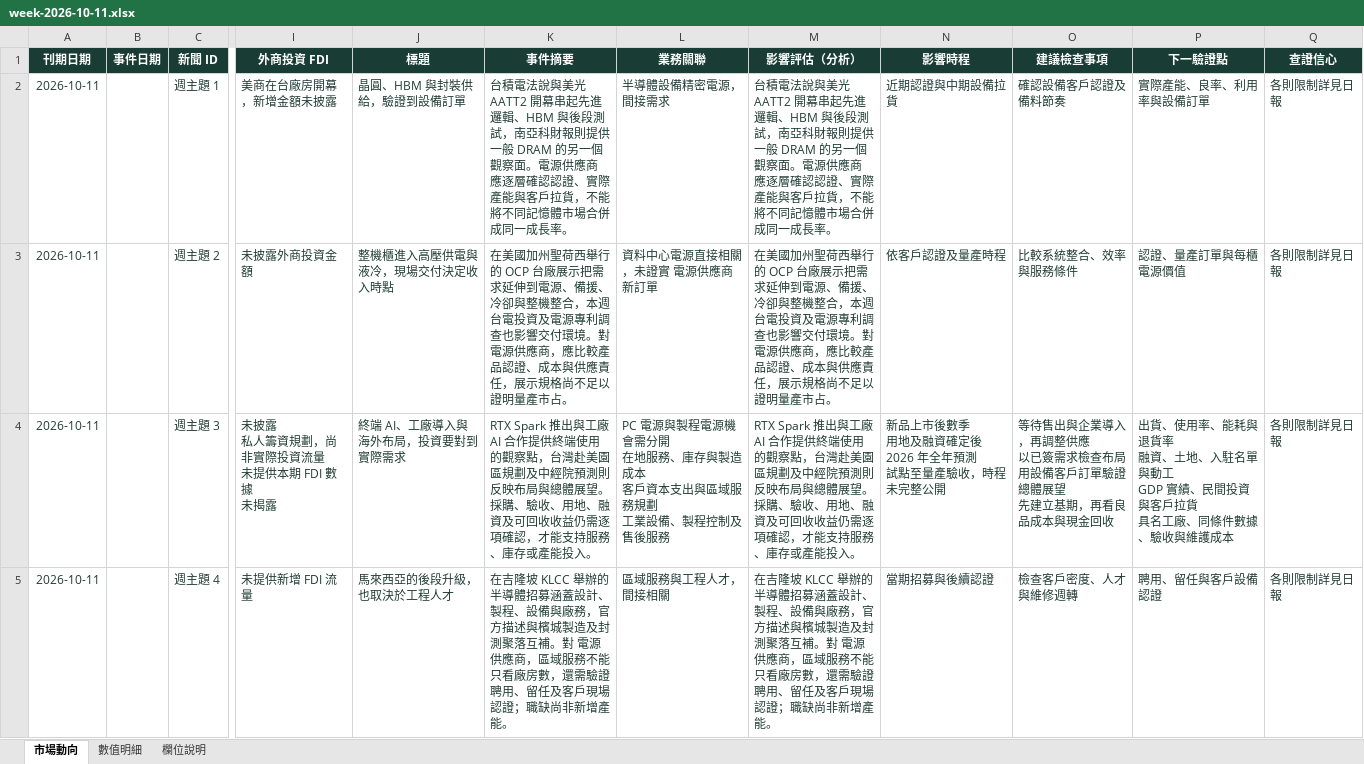
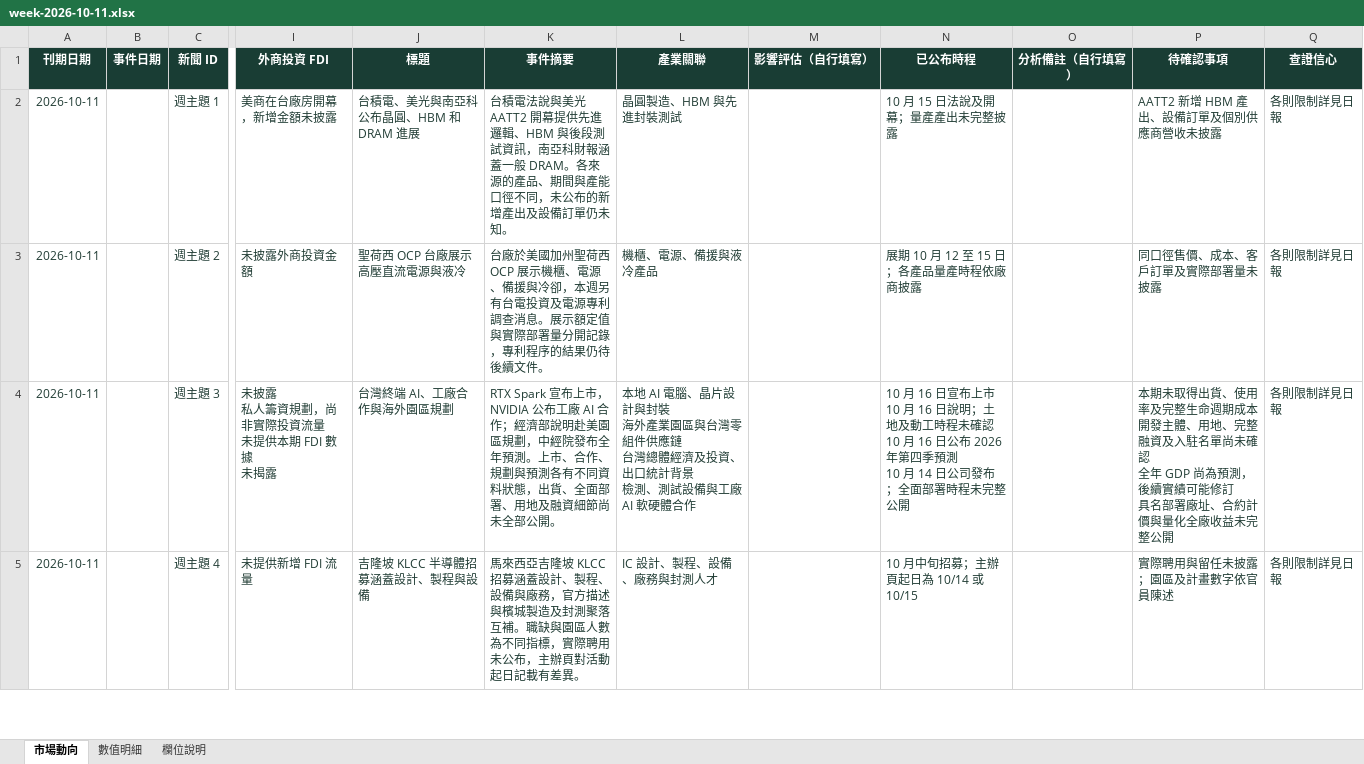
Before and after one commit to aiwlulu/daily-brief-site, an Excel workbook: docs/exports/week-2026-10-11.xlsx, sheet 市場動向, drawn as a sheet; only a part is shown, gaps mark what is left out; values as stored, in another font and other column widths than the file's, no borders; table styles not drawn; ↵ is a line break in a cell; the diff covers the shown part only; the diff names each change by its address in the sheet, - before the commit and + after, or states it on an @@ line.

```diff
--- a/docs/exports/week-2026-10-11.xlsx (sheet 市場動向)
+++ b/docs/exports/week-2026-10-11.xlsx (sheet 市場動向)
-L1: 業務關聯
+L1: 產業關聯
-M1: 影響評估（分析）
+M1: 影響評估（自行填寫）
-N1: 影響時程
+N1: 已公布時程
-O1: 建議檢查事項
+O1: 分析備註（自行填寫）
-P1: 下一驗證點
+P1: 待確認事項
-J2 (標題): 晶圓、HBM 與封裝供給，驗證到設備訂單
+J2 (標題): 台積電、美光與南亞科公布晶圓、HBM 和 DRAM 進展
-K2 (事件摘要): …AATT2 開幕串起先進邏輯、HBM 與後段測試，南亞科財報則提供一般 DRAM 的另一個觀察面。電源供應商 應逐層確認認證、實際產能與客戶拉貨，不能將不同記憶體市場合併成同一成長率。
+K2 (事件摘要): …AATT2 開幕提供先進邏輯、HBM 與後段測試資訊，南亞科財報涵蓋一般 DRAM。各來源的產品、期間與產能口徑不同，未公布的新增產出及設備訂單仍未知。
-L2 (產業關聯): 半導體設備精密電源，間接需求
+L2 (產業關聯): 晶圓製造、HBM 與先進封裝測試
-M2 (影響評估（自行填寫）): 台積電法說與美光 AATT2 開幕串起先進邏輯、HBM 與後段測試，南亞科財報則提供一般 DRAM 的另一個觀察面。電源供應商 應逐層確認認證、實際產能與客戶拉貨，不能將不同記憶體市場合併成同一成長率。
+M2 (影響評估（自行填寫）): (empty)
-N2 (已公布時程): 近期認證與中期設備拉貨
+N2 (已公布時程): 10 月 15 日法說及開幕；量產產出未完整披露
-O2 (分析備註（自行填寫）): 確認設備客戶認證及備料節奏
+O2 (分析備註（自行填寫）): (empty)
-P2 (待確認事項): 實際產能、良率、利用率與設備訂單
+P2 (待確認事項): AATT2 新增 HBM 產出、設備訂單及個別供應商營收未披露
-J3 (標題): 整機櫃進入高壓供電與液冷，現場交付決定收入時點
+J3 (標題): 聖荷西 OCP 台廠展示高壓直流電源與液冷
-K3 (事件摘要): 在美國加州聖荷西舉行的 OCP 台廠展示把需求延伸到電源、備援、冷卻與整機整合，本週台電投資及電源專利調查也影響交付環境。對 電源供應商，應比較產品認證、成本與供應責任，展示規格尚不足以證明量產市占。
+K3 (事件摘要): 台廠於美國加州聖荷西 OCP 展示機櫃、電源、備援與冷卻，本週另有台電投資及電源專利調查消息。展示額定值與實際部署量分開記錄，專利程序的結果仍待後續文件。
-L3 (產業關聯): 資料中心電源直接相關，未證實 電源供應商 新訂單
+L3 (產業關聯): 機櫃、電源、備援與液冷產品
-M3 (影響評估（自行填寫）): 在美國加州聖荷西舉行的 OCP 台廠展示把需求延伸到電源、備援、冷卻與整機整合，本週台電投資及電源專利調查也影響交付環境。對 電源供應商，應比較產品認證、成本與供應責任，展示規格尚不足以證明量產市占。
+M3 (影響評估（自行填寫）): (empty)
-N3 (已公布時程): 依客戶認證及量產時程
+N3 (已公布時程): 展期 10 月 12 至 15 日；各產品量產時程依廠商披露
-O3 (分析備註（自行填寫）): 比較系統整合、效率與服務條件
+O3 (分析備註（自行填寫）): (empty)
-P3 (待確認事項): 認證、量產訂單與每櫃電源價值
+P3 (待確認事項): 同口徑售價、成本、客戶訂單及實際部署量未披露
-J4 (標題): 終端 AI、工廠導入與海外布局，投資要對到實際需求
+J4 (標題): 台灣終端 AI、工廠合作與海外園區規劃
-K4 (事件摘要): RTX Spark 推出與工廠 AI 合作提供終端使用的觀察點，台灣赴美園區規劃及中經院預測則反映布局與總體展望。採購、驗收、用地、融資及可回收收益仍需逐項確認，才能支持服務、庫存或產能投入。
+K4 (事件摘要): RTX Spark 宣布上市，NVIDIA 公布工廠 AI 合作；經濟部說明赴美園區規劃，中經院發布全年預測。上市、合作、規劃與預測各有不同資料狀態，出貨、全面部署、用地及融資細節尚未全部公開。
-L4 (產業關聯): PC 電源與製程電源機會需分開 ↵ 在地服務、庫存與製造成本 ↵ 客戶資本支出與區域服務規劃 ↵ 工業設備、製程控制及售後服務
+L4 (產業關聯): 本地 AI 電腦、晶片設計與封裝 ↵ 海外產業園區與台灣零組件供應鏈 ↵ 台灣總體經濟及投資、出口統計背景 ↵ 檢測、測試設備與工廠 AI 軟硬體合作
-M4 (影響評估（自行填寫）): RTX Spark 推出與工廠 AI 合作提供終端使用的觀察點，台灣赴美園區規劃及中經院預測則反映布局與總體展望。採購、驗收、用地、融資及可回收收益仍需逐項確認，才能支持服務、庫存或產能投入。
+M4 (影響評估（自行填寫）): (empty)
-N4 (已公布時程): 新品上市後數季 ↵ 用地及融資確定後 ↵ 2026 年全年預測 ↵ 試點至量產驗收，時程未完…
+N4 (已公布時程): 10 月 16 日宣布上市 ↵ 10 月 16 日說明；土地及動工時程未確認 ↵ 10 月 16 日公布 2026 年第四季預測 ↵ 10 月 14 日公司發布；全面部署時程未完…
-O4 (分析備註（自行填寫）): 等待售出與企業導入，再調整供應 ↵ 以已簽需求檢查布局 ↵ 用設備客戶訂單驗證總體展望 ↵ 先建立基期，再看良品成本與現金回收
+O4 (分析備註（自行填寫）): (empty)
-P4 (待確認事項): 出貨、使用率、能耗與退貨率 ↵ 融資、土地、入駐名單與動工 ↵ GDP 實績、民間投資與客戶拉貨 ↵ 具名工廠、同條件數據、驗收與維護成本
+P4 (待確認事項): 本期未取得出貨、使用率及完整生命週期成本 ↵ 開發主體、用地、完整融資及入駐名單尚未確認 ↵ 全年 GDP 尚為預測，後續實績可能修訂 ↵ 具名部署廠址、合約計價與量化全廠收益未完整公開
-J5 (標題): 馬來西亞的後段升級，也取決於工程人才
+J5 (標題): 吉隆坡 KLCC 半導體招募涵蓋設計、製程與設備
-K5 (事件摘要): 在吉隆坡 KLCC 舉辦的半導體招募涵蓋設計、製程、設備與廠務，官方描述與檳城製造及封測聚落互補。對 電源供應商，區域服務不能只看廠房數，還需驗證聘用、留任及客戶現場認證；職缺尚非新增產能。
+K5 (事件摘要): 馬來西亞吉隆坡 KLCC 招募涵蓋設計、製程、設備與廠務，官方描述與檳城製造及封測聚落互補。職缺與園區人數為不同指標，實際聘用未公布，主辦頁對活動起日記載有差異。
-L5 (產業關聯): 區域服務與工程人才，間接相關
+L5 (產業關聯): IC 設計、製程、設備、廠務與封測人才
-M5 (影響評估（自行填寫）): 在吉隆坡 KLCC 舉辦的半導體招募涵蓋設計、製程、設備與廠務，官方描述與檳城製造及封測聚落互補。對 電源供應商，區域服務不能只看廠房數，還需驗證聘用、留任及客戶現場認證；職缺尚非新增產能。
+M5 (影響評估（自行填寫）): (empty)
-N5 (已公布時程): 當期招募與後續認證
+N5 (已公布時程): 10 月中旬招募；主辦頁起日為 10/14 或 10/15
-O5 (分析備註（自行填寫）): 檢查客戶密度、人才與維修週轉
+O5 (分析備註（自行填寫）): (empty)
-P5 (待確認事項): 聘用、留任與客戶設備認證
+P5 (待確認事項): 實際聘用與留任未披露；園區及計畫數字依官員陳述
```
Also changed, not shown: 7 edited cells elsewhere in this sheet, sheet 數值明細, sheet 欄位說明, docs/exports/day-2026-10-17.xlsx, 8 other files.
